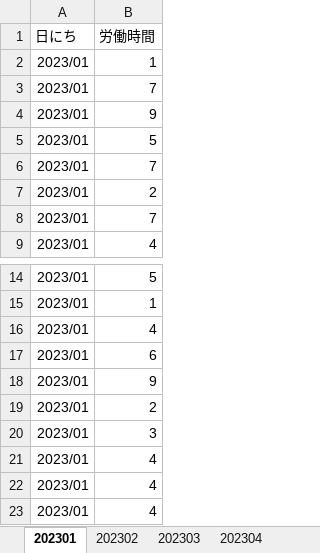
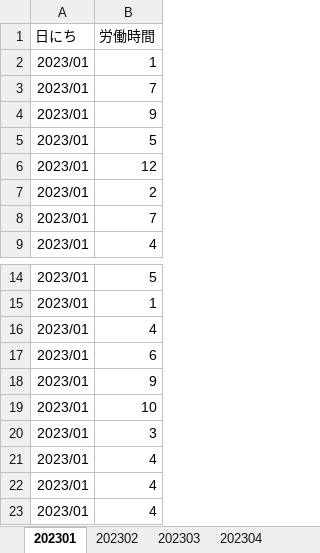
Before and after one commit to human9834/portfolio, an Excel workbook: Python/応用/excel×Python/excels/sanada.xlsx, sheet 202301, drawn as a sheet; only a part is shown, gaps mark what is left out; values as stored, in another font and other column widths than the file's, no borders; the diff names each change by its address in the sheet, - before the commit and + after, or states it on an @@ line.

```diff
--- a/Python/応用/excel×Python/excels/sanada.xlsx (sheet 202301)
+++ b/Python/応用/excel×Python/excels/sanada.xlsx (sheet 202301)
-B6 (労働時間): 7
+B6 (労働時間): 12
-B19 (労働時間): 2
+B19 (労働時間): 10
```
Also changed, not shown: sheet 202303, Python/応用/excel×Python/excels/masuda.xlsx, Python/応用/excel×Python/excels/matsuda.xlsx, 2 other files.
